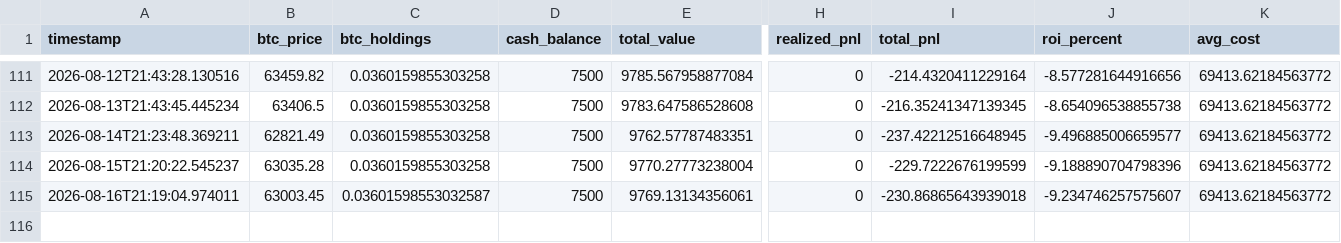
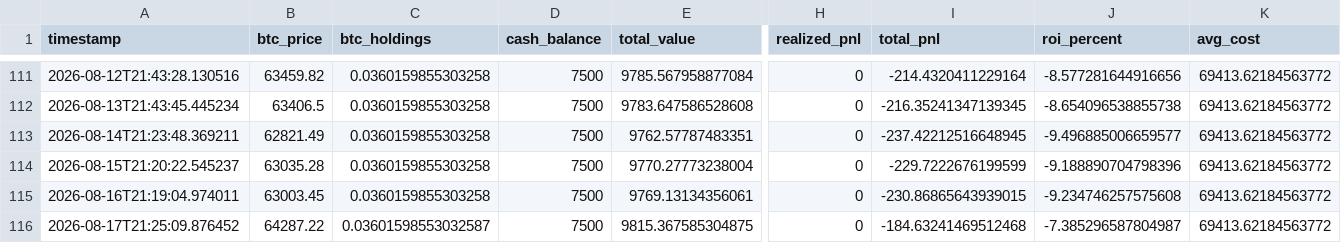
Before and after one commit to knoxper10-web/btc-paper-trade, a CSV file: paper_trade_performance.csv, drawn as a sheet; only a part is shown, gaps mark what is left out; rows hold the shown columns only; the diff names each change by its address in the sheet, - before the commit and + after, or states it on an @@ line.

```diff
--- a/paper_trade_performance.csv
+++ b/paper_trade_performance.csv
-C115 (btc_holdings): 0.03601598553032587
+C115 (btc_holdings): 0.0360159855303258
-I115 (total_pnl): -230.86865643939018
+I115 (total_pnl): -230.86865643939015
-J115 (roi_percent): -9.234746257575607
+J115 (roi_percent): -9.234746257575608
+row 116: 2026-08-17T21:25:09.876452 | 64287.22 | 0.03601598553032587 | 7500 | 9815.367585304875 | 0 | -184.63241469512468 | -7.385296587804987 | 69413.62184563772
```
